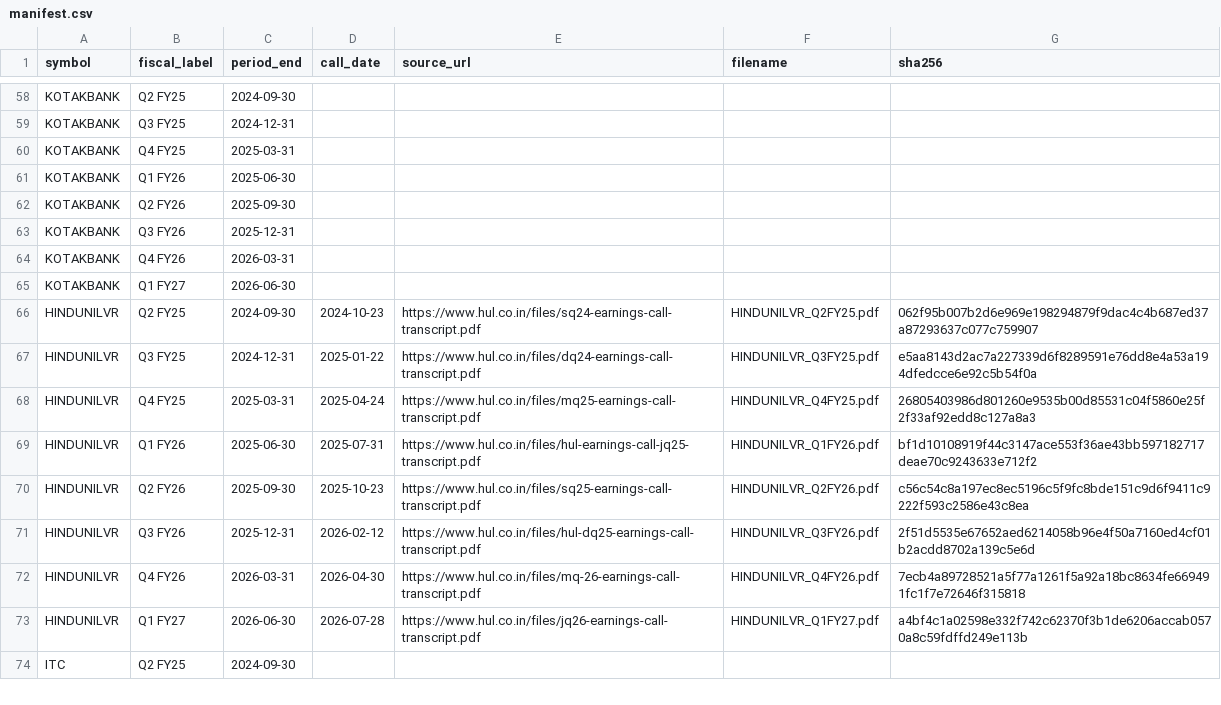
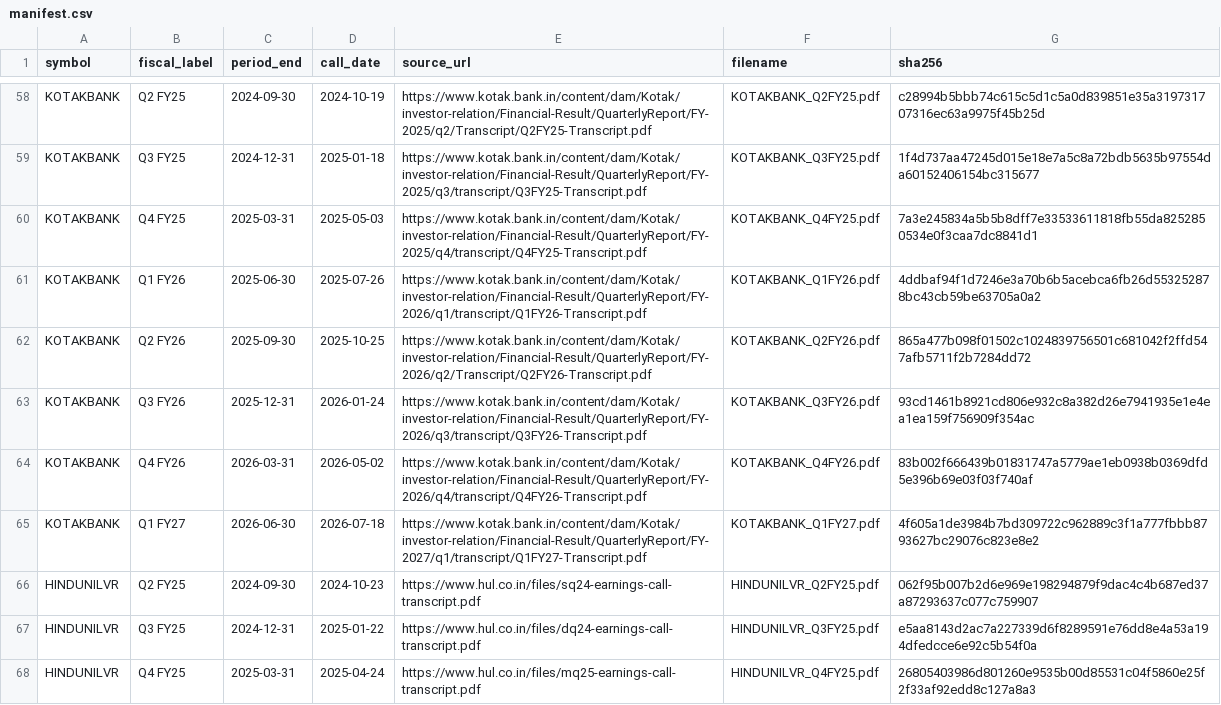
Before and after one commit to aaranarc/earnings-call-analyst, a CSV file: data/manifest.csv, drawn as a sheet; only a part is shown, gaps mark what is left out; the shorter side is filled out with more unchanged rows; the diff covers the shown part only; the diff names each change by its address in the sheet, - before the commit and + after, or states it on an @@ line.

Commit message:
feat(corpus): add eight quarters each for Axis and Kotak with sourced NIM charts

```diff
--- a/data/manifest.csv
+++ b/data/manifest.csv
-D58 (call_date): (empty)
+D58 (call_date): 2024-10-19
-E58 (source_url): (empty)
+E58 (source_url): https://www.kotak.bank.in/content/dam/Kotak/investor-relation/Financial-Result/QuarterlyReport/FY-2025/q2/Transcript/Q2FY25-Transcript.pdf
-F58 (filename): (empty)
+F58 (filename): KOTAKBANK_Q2FY25.pdf
-G58 (sha256): (empty)
+G58 (sha256): c28994b5bbb74c615c5d1c5a0d839851e35a319731707316ec63a9975f45b25d
-D59 (call_date): (empty)
+D59 (call_date): 2025-01-18
-E59 (source_url): (empty)
+E59 (source_url): https://www.kotak.bank.in/content/dam/Kotak/investor-relation/Financial-Result/QuarterlyReport/FY-2025/q3/transcript/Q3FY25-Transcript.pdf
-F59 (filename): (empty)
+F59 (filename): KOTAKBANK_Q3FY25.pdf
-G59 (sha256): (empty)
+G59 (sha256): 1f4d737aa47245d015e18e7a5c8a72bdb5635b97554da60152406154bc315677
-D60 (call_date): (empty)
+D60 (call_date): 2025-05-03
-E60 (source_url): (empty)
+E60 (source_url): https://www.kotak.bank.in/content/dam/Kotak/investor-relation/Financial-Result/QuarterlyReport/FY-2025/q4/transcript/Q4FY25-Transcript.pdf
-F60 (filename): (empty)
+F60 (filename): KOTAKBANK_Q4FY25.pdf
-G60 (sha256): (empty)
+G60 (sha256): 7a3e245834a5b5b8dff7e33533611818fb55da8252850534e0f3caa7dc8841d1
-D61 (call_date): (empty)
+D61 (call_date): 2025-07-26
-E61 (source_url): (empty)
+E61 (source_url): https://www.kotak.bank.in/content/dam/Kotak/investor-relation/Financial-Result/QuarterlyReport/FY-2026/q1/transcript/Q1FY26-Transcript.pdf
-F61 (filename): (empty)
+F61 (filename): KOTAKBANK_Q1FY26.pdf
-G61 (sha256): (empty)
+G61 (sha256): 4ddbaf94f1d7246e3a70b6b5acebca6fb26d553252878bc43cb59be63705a0a2
-D62 (call_date): (empty)
+D62 (call_date): 2025-10-25
-E62 (source_url): (empty)
+E62 (source_url): https://www.kotak.bank.in/content/dam/Kotak/investor-relation/Financial-Result/QuarterlyReport/FY-2026/q2/Transcript/Q2FY26-Transcript.pdf
-F62 (filename): (empty)
+F62 (filename): KOTAKBANK_Q2FY26.pdf
-G62 (sha256): (empty)
+G62 (sha256): 865a477b098f01502c1024839756501c681042f2ffd547afb5711f2b7284dd72
-D63 (call_date): (empty)
+D63 (call_date): 2026-01-24
-E63 (source_url): (empty)
+E63 (source_url): https://www.kotak.bank.in/content/dam/Kotak/investor-relation/Financial-Result/QuarterlyReport/FY-2026/q3/transcript/Q3FY26-Transcript.pdf
-F63 (filename): (empty)
+F63 (filename): KOTAKBANK_Q3FY26.pdf
-G63 (sha256): (empty)
+G63 (sha256): 93cd1461b8921cd806e932c8a382d26e7941935e1e4ea1ea159f756909f354ac
-D64 (call_date): (empty)
+D64 (call_date): 2026-05-02
-E64 (source_url): (empty)
+E64 (source_url): https://www.kotak.bank.in/content/dam/Kotak/investor-relation/Financial-Result/QuarterlyReport/FY-2026/q4/transcript/Q4FY26-Transcript.pdf
-F64 (filename): (empty)
+F64 (filename): KOTAKBANK_Q4FY26.pdf
-G64 (sha256): (empty)
+G64 (sha256): 83b002f666439b01831747a5779ae1eb0938b0369dfd5e396b69e03f03f740af
-D65 (call_date): (empty)
+D65 (call_date): 2026-07-18
-E65 (source_url): (empty)
+E65 (source_url): https://www.kotak.bank.in/content/dam/Kotak/investor-relation/Financial-Result/QuarterlyReport/FY-2027/q1/transcript/Q1FY27-Transcript.pdf
-F65 (filename): (empty)
+F65 (filename): KOTAKBANK_Q1FY27.pdf
-G65 (sha256): (empty)
+G65 (sha256): 4f605a1de3984b7bd309722c962889c3f1a777fbbb8793627bc29076c823e8e2
```
Also changed, not shown: 32 edited cells elsewhere in this file, 8 other files.
